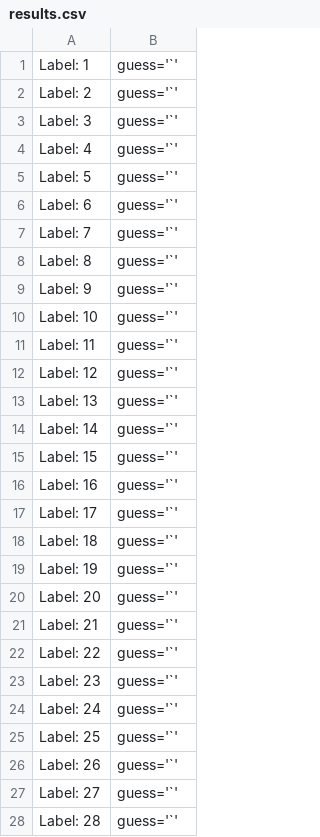
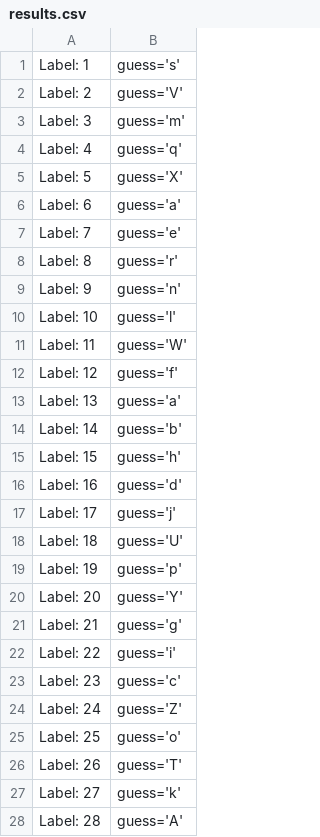
Before and after one commit to luhoulinpeter/Hackathon-Stuff, a CSV file: results.csv, drawn as a sheet; only a part is shown; the diff covers the shown part only.

```diff
--- a/results.csv
+++ b/results.csv
@@ -1,28 +1,28 @@
-Label: 1,  guess='`'
-Label: 2,  guess='`'
-Label: 3,  guess='`'
-Label: 4,  guess='`'
-Label: 5,  guess='`'
-Label: 6,  guess='`'
-Label: 7,  guess='`'
-Label: 8,  guess='`'
-Label: 9,  guess='`'
-Label: 10,  guess='`'
-Label: 11,  guess='`'
-Label: 12,  guess='`'
-Label: 13,  guess='`'
-Label: 14,  guess='`'
-Label: 15,  guess='`'
-Label: 16,  guess='`'
-Label: 17,  guess='`'
-Label: 18,  guess='`'
-Label: 19,  guess='`'
-Label: 20,  guess='`'
-Label: 21,  guess='`'
-Label: 22,  guess='`'
-Label: 23,  guess='`'
-Label: 24,  guess='`'
-Label: 25,  guess='`'
-Label: 26,  guess='`'
-Label: 27,  guess='`'
-Label: 28,  guess='`'
+Label: 1,  guess='s'
+Label: 2,  guess='V'
+Label: 3,  guess='m'
+Label: 4,  guess='q'
+Label: 5,  guess='X'
+Label: 6,  guess='a'
+Label: 7,  guess='e'
+Label: 8,  guess='r'
+Label: 9,  guess='n'
+Label: 10,  guess='l'
+Label: 11,  guess='W'
+Label: 12,  guess='f'
+Label: 13,  guess='a'
+Label: 14,  guess='b'
+Label: 15,  guess='h'
+Label: 16,  guess='d'
+Label: 17,  guess='j'
+Label: 18,  guess='U'
+Label: 19,  guess='p'
+Label: 20,  guess='Y'
+Label: 21,  guess='g'
+Label: 22,  guess='i'
+Label: 23,  guess='c'
+Label: 24,  guess='Z'
+Label: 25,  guess='o'
+Label: 26,  guess='T'
+Label: 27,  guess='k'
+Label: 28,  guess='A'
```
Also changed, not shown: 18 edited cells elsewhere in this file, 6 other files.
